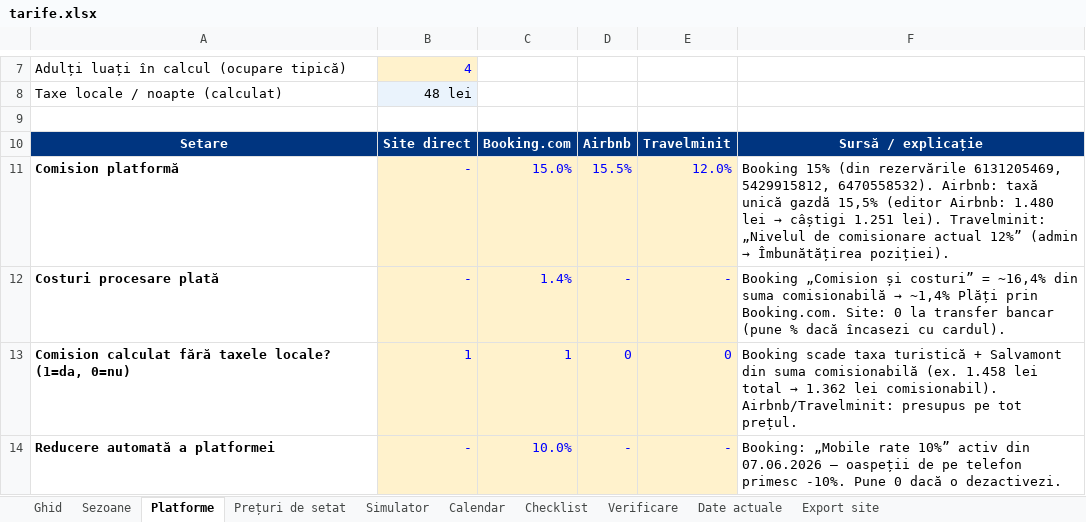
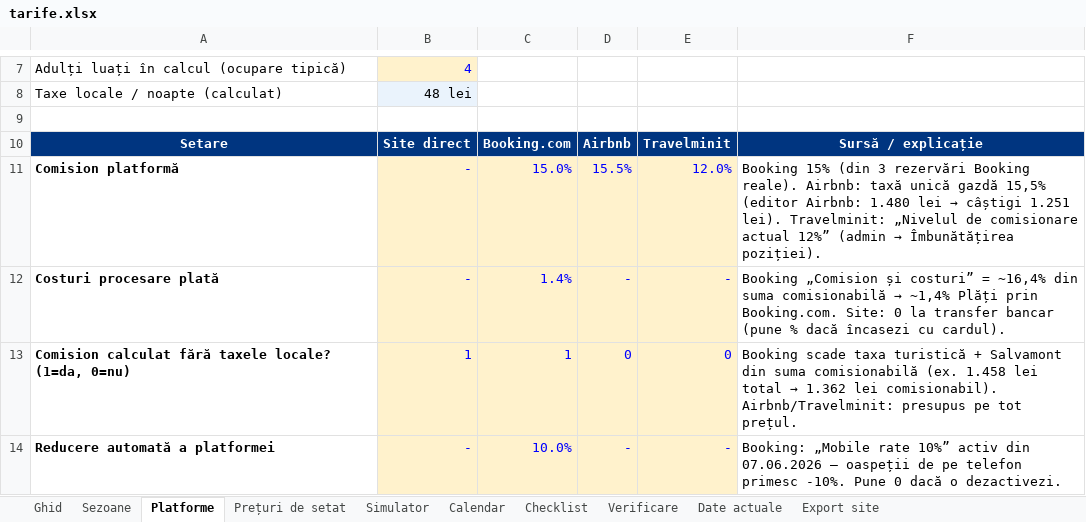
Before and after one commit to rezervari/Travel-Concept-Silver-Mountain, an Excel workbook: pricing/tarife.xlsx, sheet Platforme, drawn as a sheet; only a part is shown, gaps mark what is left out; values as stored, in another font and other column widths than the file's, no borders; the diff names each change by its address in the sheet, - before the commit and + after, or states it on an @@ line.

```diff
--- a/pricing/tarife.xlsx (sheet Platforme)
+++ b/pricing/tarife.xlsx (sheet Platforme)
-F11: …15% (din rezervările 6131205469, 5429915812, 6470558532). Airbnb: taxă…
+F11: …15% (din 3 rezervări Booking reale). Airbnb: taxă…
```
Also changed, not shown: sheet Date actuale, 2 other files.
